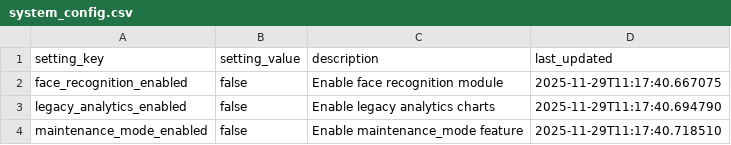
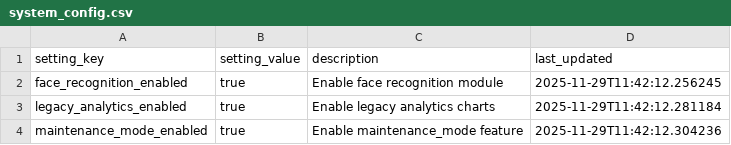
Before and after one commit to AvishManiar21/stem-face-dashboard, a CSV file: data/system_config.csv, drawn as a sheet.

```diff
--- a/data/system_config.csv
+++ b/data/system_config.csv
@@ -1,4 +1,4 @@
 setting_key,setting_value,description,last_updated
-face_recognition_enabled,false,Enable face recognition module,2025-11-29T11:17:40.667075
-legacy_analytics_enabled,false,Enable legacy analytics charts,2025-11-29T11:17:40.694790
-maintenance_mode_enabled,false,Enable maintenance_mode feature,2025-11-29T11:17:40.718510
+face_recognition_enabled,true,Enable face recognition module,2025-11-29T11:42:12.256245
+legacy_analytics_enabled,true,Enable legacy analytics charts,2025-11-29T11:42:12.281184
+maintenance_mode_enabled,true,Enable maintenance_mode feature,2025-11-29T11:42:12.304236
```
Also changed, not shown: 23 other files.
